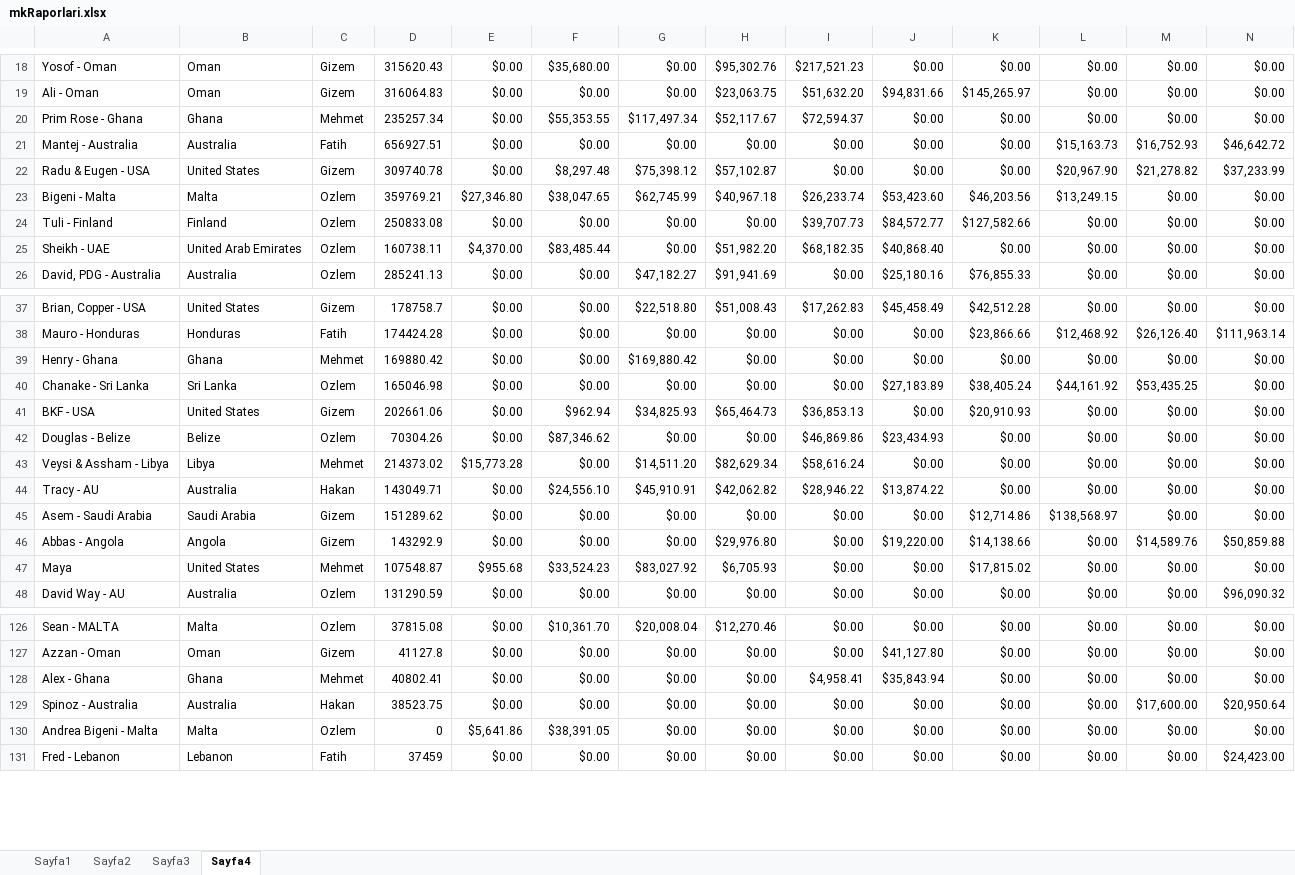
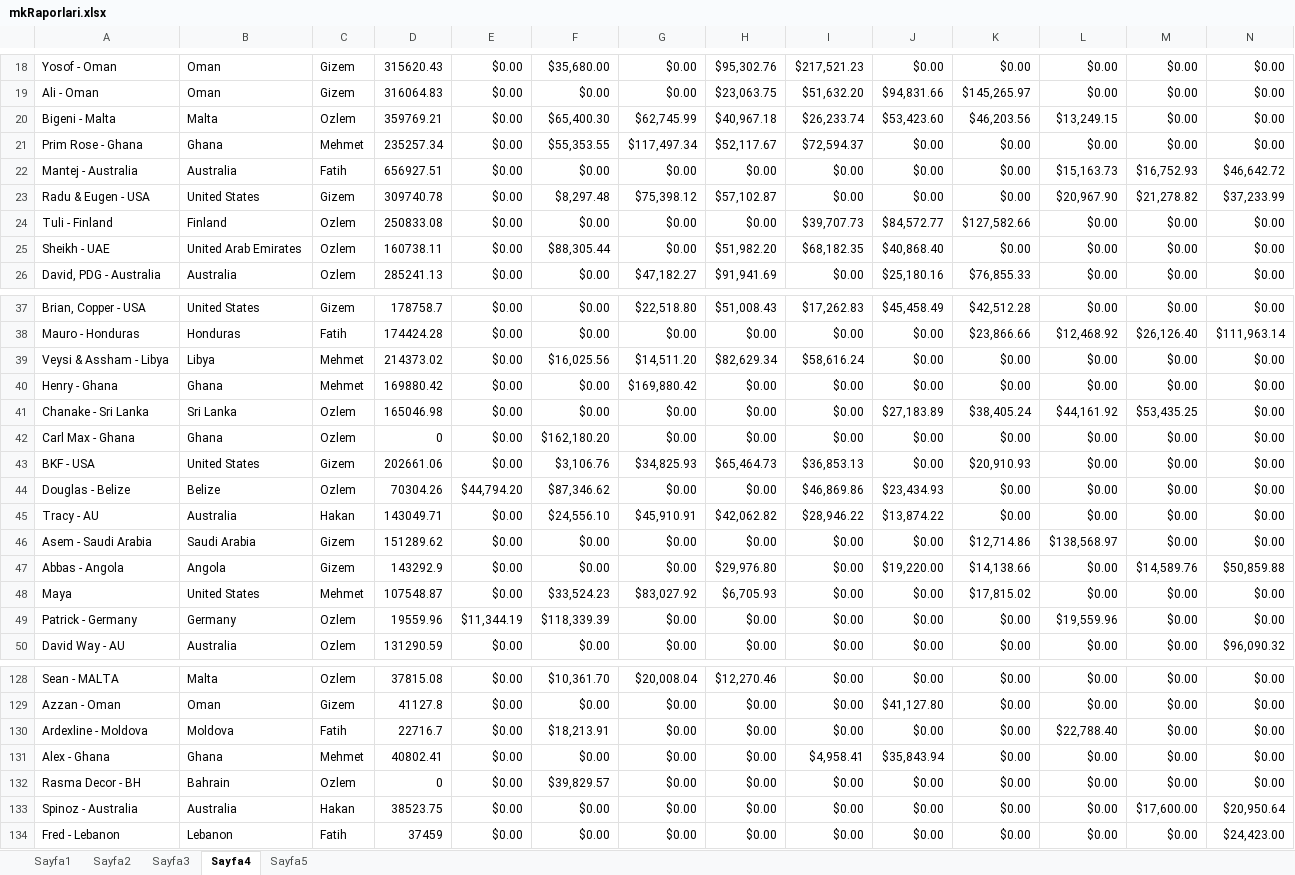
Before and after one commit to Thusuaso/new-vite-servis, an Excel workbook: resource_api/raporlar/dosyalar/mkRaporlari.xlsx, sheet Sayfa4, drawn as a sheet; only a part is shown, gaps mark what is left out; values as stored, in another font and other column widths than the file's, no borders; removed rows and columns are numbered as before the commit, all else as after; rows hold the shown columns only; the diff covers the shown part only; the diff names each change by its address in the sheet, - before the commit and + after, or states it on an @@ line.

```diff
--- a/resource_api/raporlar/dosyalar/mkRaporlari.xlsx (sheet Sayfa4)
+++ b/resource_api/raporlar/dosyalar/mkRaporlari.xlsx (sheet Sayfa4)
+sheet tab: Sayfa5
+row 20: Bigeni - Malta | Malta | Ozlem | 359769.21 | $0.00 | $65,400.30 | $62,745.99 | $40,967.18 | $26,233.74 | $53,423.60 | $46,203.56 | $13,249.15 | $0.00 | $0.00
-row 23: Bigeni - Malta | Malta | Ozlem | 359769.21 | $27,346.80 | $38,047.65 | $62,745.99 | $40,967.18 | $26,233.74 | $53,423.60 | $46,203.56 | $13,249.15 | $0.00 | $0.00
-E25: $4,370.00
+E25: $0.00
-F25: $83,485.44
+F25: $88,305.44
+row 39: Veysi & Assham - Libya | Libya | Mehmet | 214373.02 | $0.00 | $16,025.56 | $14,511.20 | $82,629.34 | $58,616.24 | $0.00 | $0.00 | $0.00 | $0.00 | $0.00
+row 42: Carl Max - Ghana | Ghana | Ozlem | 0 | $0.00 | $162,180.20 | $0.00 | $0.00 | $0.00 | $0.00 | $0.00 | $0.00 | $0.00 | $0.00
-F43: $962.94
+F43: $3,106.76
-E44: $0.00
+E44: $44,794.20
-row 43: Veysi & Assham - Libya | Libya | Mehmet | 214373.02 | $15,773.28 | $0.00 | $14,511.20 | $82,629.34 | $58,616.24 | $0.00 | $0.00 | $0.00 | $0.00 | $0.00
-E48: $955.68
+E48: $0.00
+row 49: Patrick - Germany | Germany | Ozlem | 19559.96 | $11,344.19 | $118,339.39 | $0.00 | $0.00 | $0.00 | $0.00 | $0.00 | $19,559.96 | $0.00 | $0.00
+row 130: Ardexline - Moldova | Moldova | Fatih | 22716.7 | $0.00 | $18,213.91 | $0.00 | $0.00 | $0.00 | $0.00 | $0.00 | $22,788.40 | $0.00 | $0.00
+row 132: Rasma Decor - BH | Bahrain | Ozlem | 0 | $0.00 | $39,829.57 | $0.00 | $0.00 | $0.00 | $0.00 | $0.00 | $0.00 | $0.00 | $0.00
-row 130: Andrea Bigeni - Malta | Malta | Ozlem | 0 | $5,641.86 | $38,391.05 | $0.00 | $0.00 | $0.00 | $0.00 | $0.00 | $0.00 | $0.00 | $0.00
```
Also changed, not shown: 12 added rows, 11 removed rows and 29 edited cells elsewhere in this sheet, sheet Sayfa2, sheet Sayfa1, sheet Sayfa3, resource_api/raporlar/sablonlar/mkRaporlari.xlsx, 1 other file.
